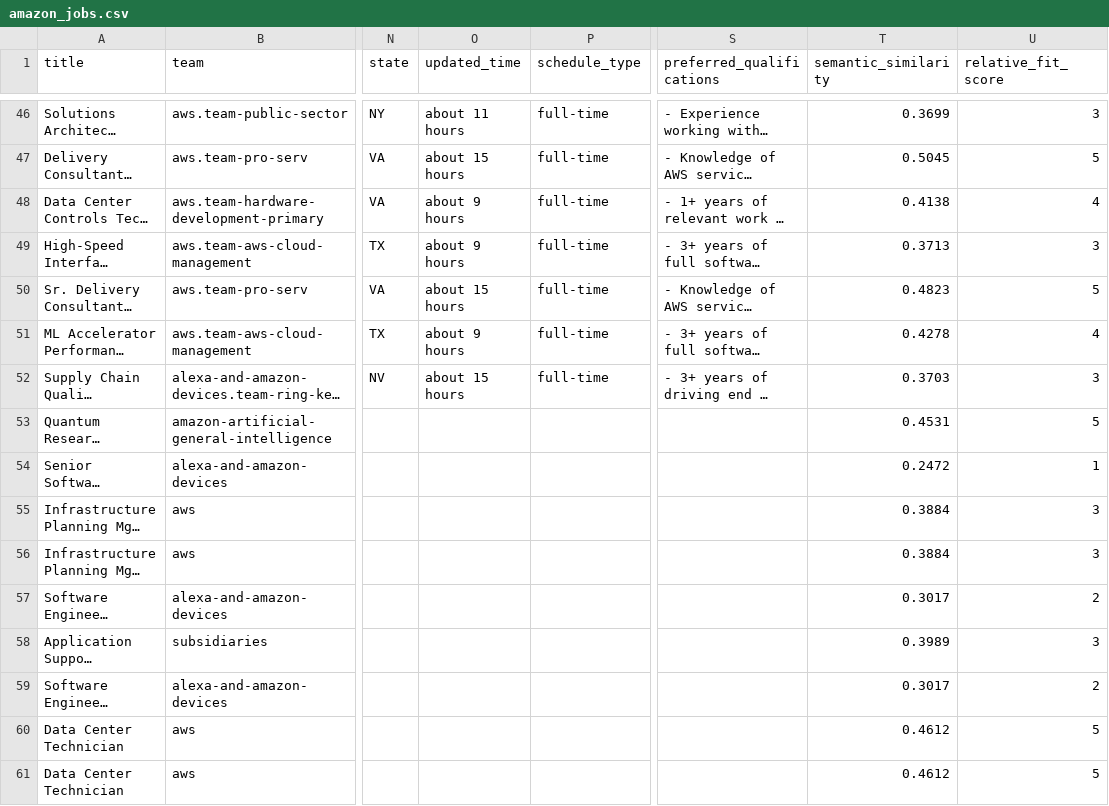
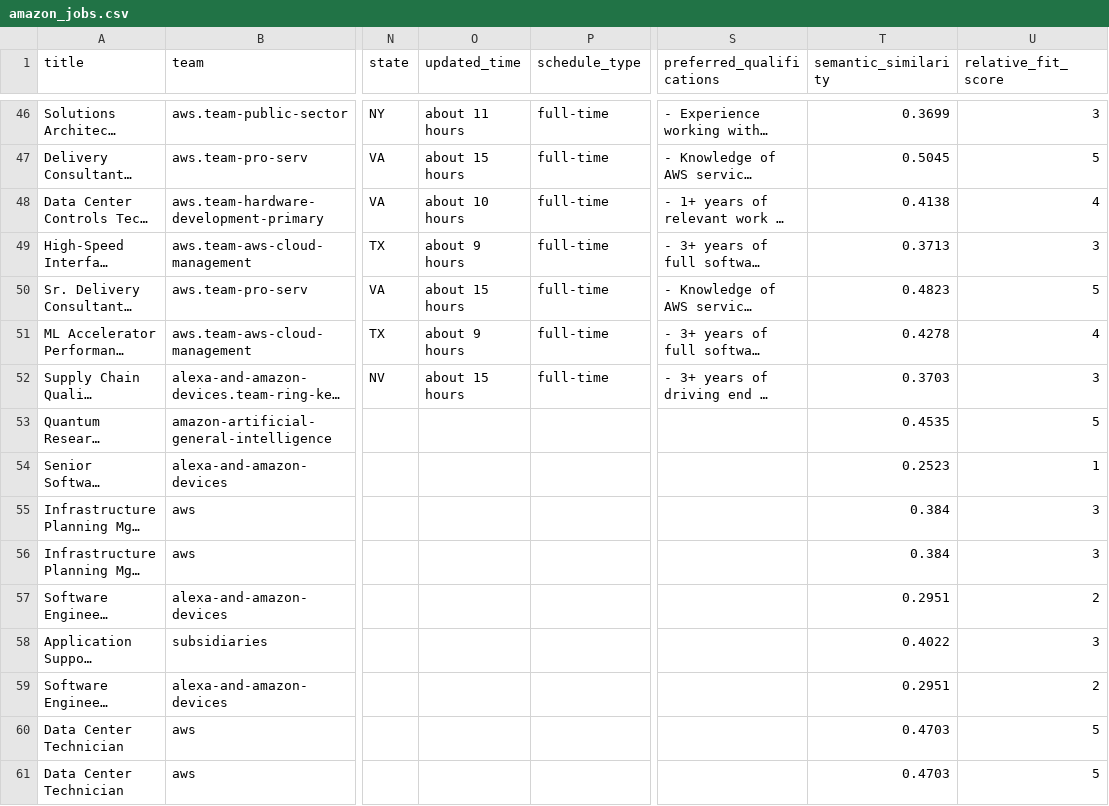
Before and after one commit to BarbaraPFloresRios/JobTracker, a CSV file: data/raw/amazon_jobs.csv, drawn as a sheet; only a part is shown, gaps mark what is left out; long unchanged cells end in …; the diff covers the shown part only; the diff names each change by its address in the sheet, - before the commit and + after, or states it on an @@ line.

```diff
--- a/data/raw/amazon_jobs.csv
+++ b/data/raw/amazon_jobs.csv
-O48 (updated_time): about 9 hours
+O48 (updated_time): about 10 hours
-T53 (semantic_similarity): 0.4531
+T53 (semantic_similarity): 0.4535
-T54 (semantic_similarity): 0.2472
+T54 (semantic_similarity): 0.2523
-T55:T56 (semantic_similarity): 0.3884
+T55:T56 (semantic_similarity): 0.384
-T57 (semantic_similarity): 0.3017
+T57 (semantic_similarity): 0.2951
-T58 (semantic_similarity): 0.3989
+T58 (semantic_similarity): 0.4022
-T59 (semantic_similarity): 0.3017
+T59 (semantic_similarity): 0.2951
-T60:T61 (semantic_similarity): 0.4612
+T60:T61 (semantic_similarity): 0.4703
```
Also changed, not shown: 25 edited cells elsewhere in this file, data/raw/apple_jobs.csv.
